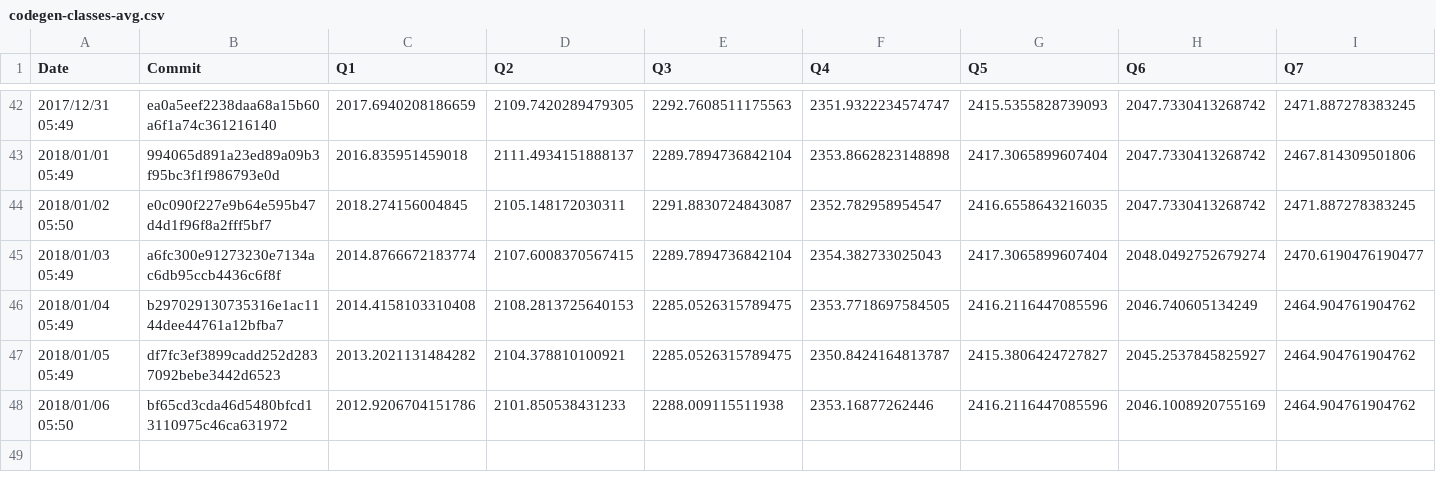
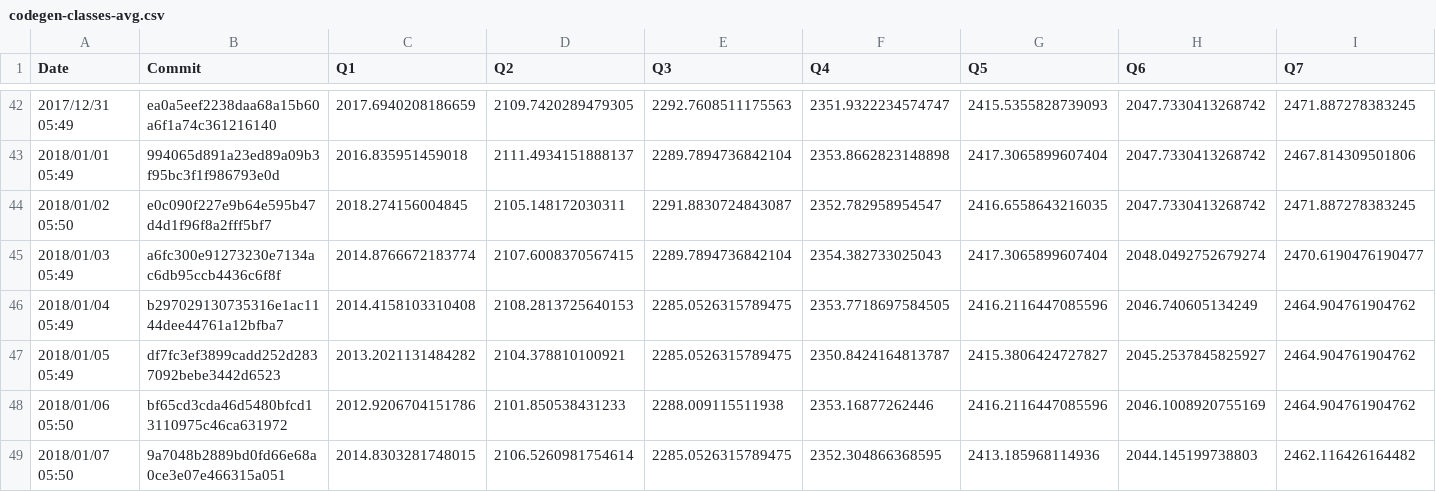
Before and after one commit to maropu/spark-tpcds-datagen, a CSV file: reports/metrics/codegen-classes-avg.csv, drawn as a sheet; only a part is shown, gaps mark what is left out; rows hold the shown columns only; the diff names each change by its address in the sheet, - before the commit and + after, or states it on an @@ line.

```diff
--- a/reports/metrics/codegen-classes-avg.csv
+++ b/reports/metrics/codegen-classes-avg.csv
+row 49: 2018/01/07 05:50 | 9a7048b2889bd0fd66e68a0ce3e07e466315a051 | 2014.8303281748015 | 2106.5260981754614 | 2285.0526315789475 | 2352.304866368595 | 2413.185968114936 | 2044.145199738803 | 2462.116426164482
```
Also changed, not shown: reports/metrics/codegen-classes-max.csv, reports/metrics/codegen-methods-avg.csv, 3 other files.
